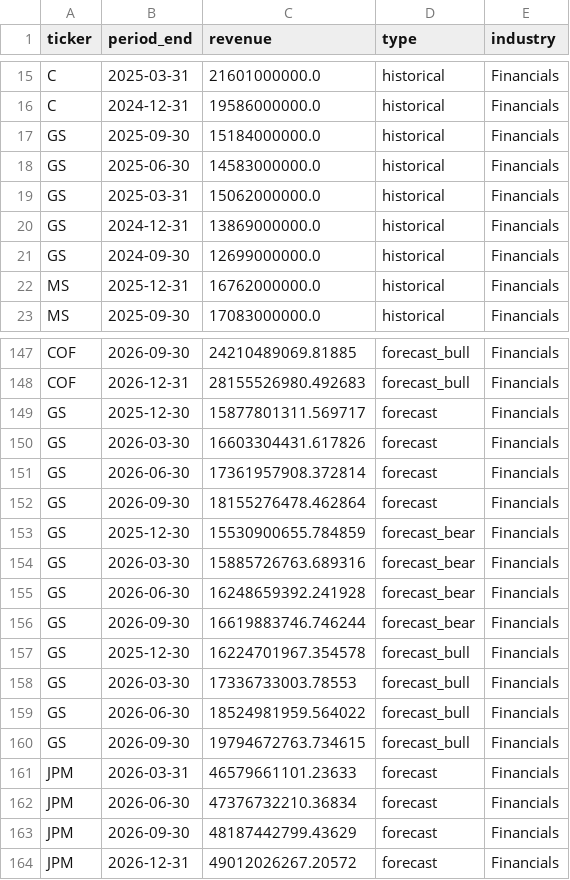
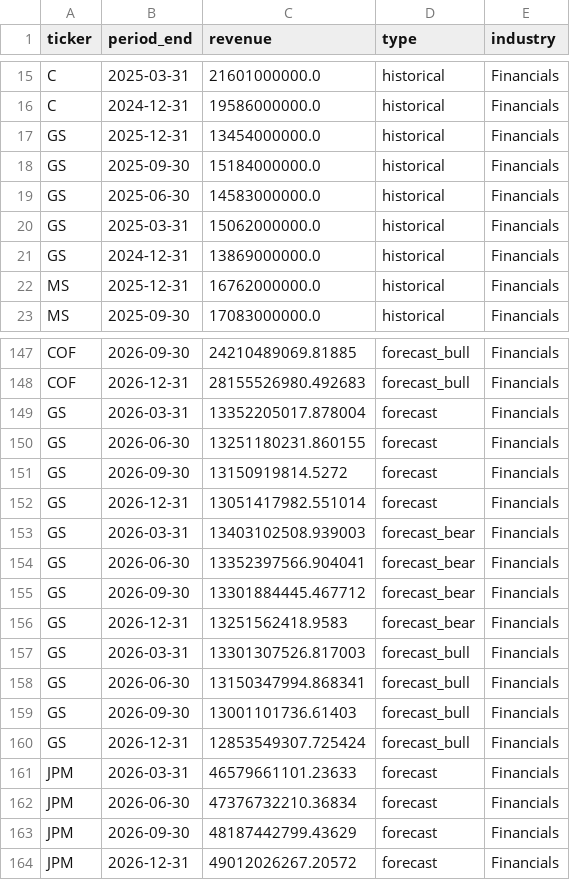
Before and after one commit to strategically-ai/strategically-ai.github.io, a CSV file: docs/comparables/revenue_forecast_financials.csv, drawn as a sheet; only a part is shown, gaps mark what is left out; the diff covers the shown part only.

```diff
--- a/docs/comparables/revenue_forecast_financials.csv
+++ b/docs/comparables/revenue_forecast_financials.csv
@@ -16,2 +16,3 @@ C,2025-03-31,21601000000.0,historical,Financials
 C,2024-12-31,19586000000.0,historical,Financials
+GS,2025-12-31,13454000000.0,historical,Financials
 GS,2025-09-30,15184000000.0,historical,Financials
@@ -20,3 +21,2 @@ GS,2025-03-31,15062000000.0,historical,Financials
 GS,2024-12-31,13869000000.0,historical,Financials
-GS,2024-09-30,12699000000.0,historical,Financials
 MS,2025-12-31,16762000000.0,historical,Financials
@@ -148,14 +148,14 @@ COF,2026-09-30,24210489069.81885,forecast_bull,Financials
 COF,2026-12-31,28155526980.492683,forecast_bull,Financials
-GS,2025-12-30,15877801311.569717,forecast,Financials
-GS,2026-03-30,16603304431.617826,forecast,Financials
-GS,2026-06-30,17361957908.372814,forecast,Financials
-GS,2026-09-30,18155276478.462864,forecast,Financials
-GS,2025-12-30,15530900655.784859,forecast_bear,Financials
-GS,2026-03-30,15885726763.689316,forecast_bear,Financials
-GS,2026-06-30,16248659392.241928,forecast_bear,Financials
-GS,2026-09-30,16619883746.746244,forecast_bear,Financials
-GS,2025-12-30,16224701967.354578,forecast_bull,Financials
-GS,2026-03-30,17336733003.78553,forecast_bull,Financials
-GS,2026-06-30,18524981959.564022,forecast_bull,Financials
-GS,2026-09-30,19794672763.734615,forecast_bull,Financials
+GS,2026-03-31,13352205017.878004,forecast,Financials
+GS,2026-06-30,13251180231.860155,forecast,Financials
+GS,2026-09-30,13150919814.5272,forecast,Financials
+GS,2026-12-31,13051417982.551014,forecast,Financials
+GS,2026-03-31,13403102508.939003,forecast_bear,Financials
+GS,2026-06-30,13352397566.904041,forecast_bear,Financials
+GS,2026-09-30,13301884445.467712,forecast_bear,Financials
+GS,2026-12-31,13251562418.9583,forecast_bear,Financials
+GS,2026-03-31,13301307526.817003,forecast_bull,Financials
+GS,2026-06-30,13150347994.868341,forecast_bull,Financials
+GS,2026-09-30,13001101736.61403,forecast_bull,Financials
+GS,2026-12-31,12853549307.725424,forecast_bull,Financials
 JPM,2026-03-31,46579661101.23633,forecast,Financials
```
Also changed, not shown: 2 added rows, 2 removed rows and 18 edited cells elsewhere in this file, docs/comparables/comparables_energy.csv, docs/comparables/comparables_energy_2026-03.csv, 51 other files.
